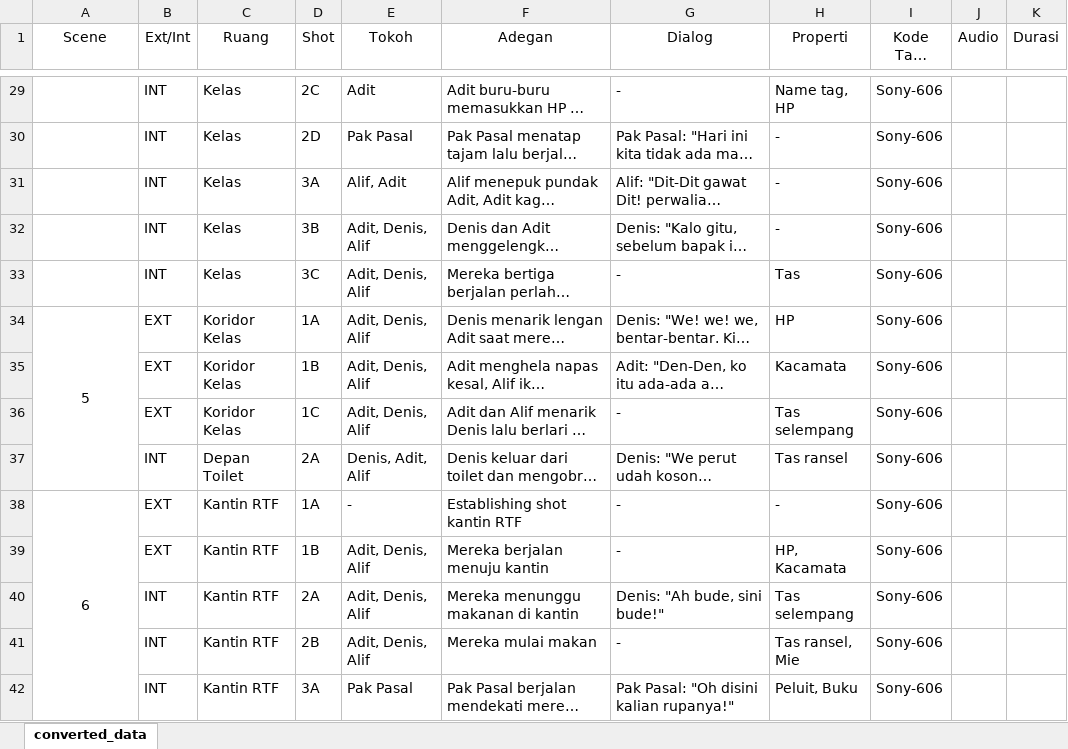
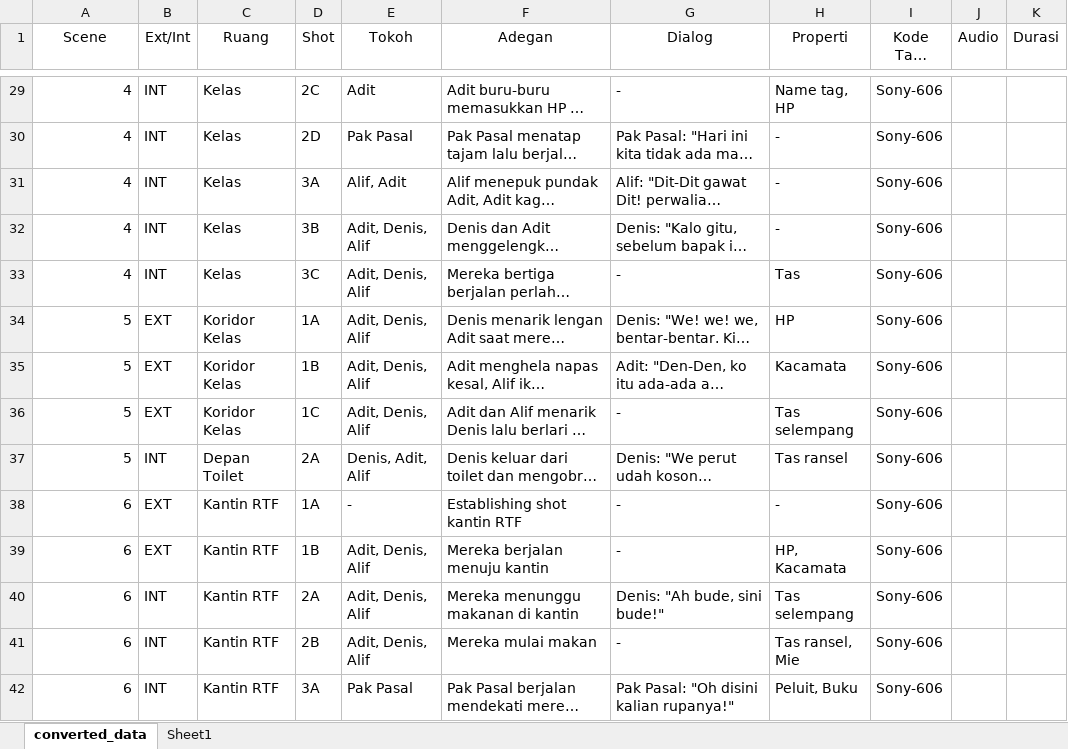
Before and after one commit to van-grafity/davinci-doc, an Excel workbook: breakdown_naskah.xlsx, sheet converted_data, drawn as a sheet; only a part is shown, gaps mark what is left out; long unchanged cells end in …; values as stored, in another font and other column widths than the file's, no borders; removed rows and columns are numbered as before the commit, all else as after; the diff covers the shown part only; the diff names each change by its address in the sheet, - before the commit and + after, or states it on an @@ line.

```diff
--- a/breakdown_naskah.xlsx (sheet converted_data)
+++ b/breakdown_naskah.xlsx (sheet converted_data)
+sheet tab: Sheet1
-A29:A33 (Scene): (empty)
+A29:A33 (Scene): 4
-A34 alignment: center
+A34 alignment: right
-A34:A37 merged
-A35:A37 (Scene): (empty)
+A35:A37 (Scene): 5
-A38 alignment: center
+A38 alignment: right
-A38:A47 merged
-A39:A42 (Scene): (empty)
+A39:A42 (Scene): 6
```
Also changed, not shown: 60 added rows, 46 edited cells, cell formats and merged cells elsewhere in this sheet, 2 other files.
